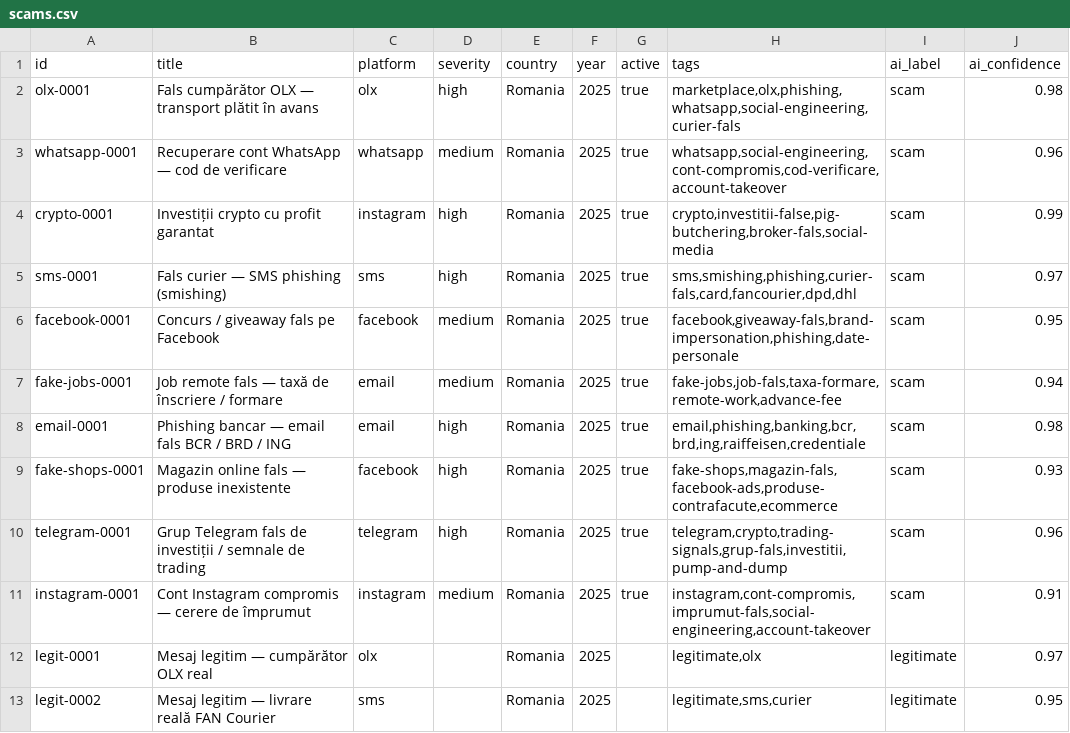
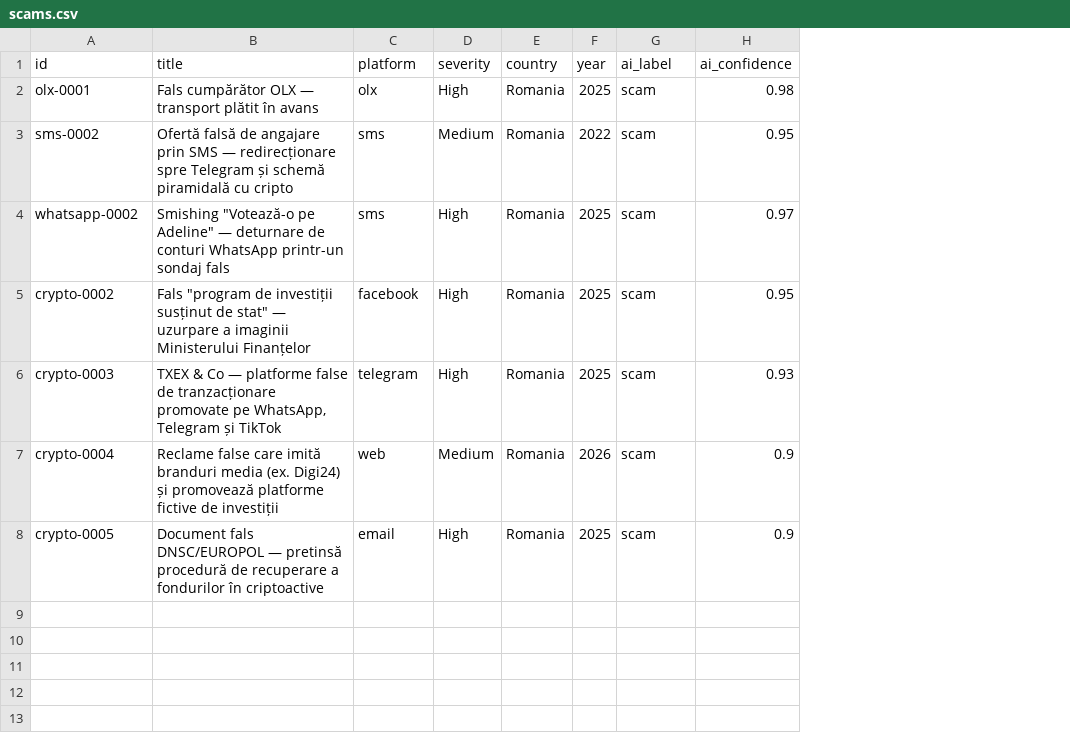
Before and after one commit to Ciprian-LocalPulse/open-fraud-intelligence, a CSV file: datasets/scams.csv, drawn as a sheet; removed rows and columns are numbered as before the commit, all else as after; the diff names each change by its address in the sheet, - before the commit and + after, or states it on an @@ line.

```diff
--- a/datasets/scams.csv
+++ b/datasets/scams.csv
-column G (active), row 2: true; rows 5-6: true | true; rows 9-10: true | true
-column H (tags), row 2: marketplace,olx,phishing,whatsapp,social-engineering,curier-fals; rows 5-6: sms,smishing,phishing,curier-fals,card,fancourier,dpd,dhl | facebook,giveaway-fals,brand-impersonation,phishing,date-personale; rows 9-10: fake-shops,magazin-fals,facebook-ads,produse-contrafacute,ecommerce | telegram,crypto,trading-signals,grup-fals,investitii,pump-and-dump
-D2 (severity): high
+D2 (severity): High
-row 3: whatsapp-0001 | Recuperare cont WhatsApp — cod de verificare | whatsapp | medium | Romania | 2025 | true | whatsapp,social-engineering,cont-compromis,cod-verificare,account-takeover | scam | 0.96
-row 4: crypto-0001 | Investiții crypto cu profit garantat | instagram | high | Romania | 2025 | true | crypto,investitii-false,pig-butchering,broker-fals,social-media | scam | 0.99
+row 3: sms-0002 | Ofertă falsă de angajare prin SMS — redirecționare spre Telegram și schemă piramidală cu cripto | sms | Medium | Romania | 2022 | scam | 0.95
-A4 (id): sms-0001
+A4 (id): whatsapp-0002
-B4 (title): Fals curier — SMS phishing (smishing)
+B4 (title): Smishing "Votează-o pe Adeline" — deturnare de conturi WhatsApp printr-un sondaj fals
-D4 (severity): high
+D4 (severity): High
-A5 (id): facebook-0001
+A5 (id): crypto-0002
-B5 (title): Concurs / giveaway fals pe Facebook
+B5 (title): Fals "program de investiții susținut de stat" — uzurpare a imaginii Ministerului Finanțelor
-D5 (severity): medium
+D5 (severity): High
-row 7: fake-jobs-0001 | Job remote fals — taxă de înscriere / formare | email | medium | Romania | 2025 | true | fake-jobs,job-fals,taxa-formare,remote-work,advance-fee | scam | 0.94
-row 8: email-0001 | Phishing bancar — email fals BCR / BRD / ING | email | high | Romania | 2025 | true | email,phishing,banking,bcr,brd,ing,raiffeisen,credentiale | scam | 0.98
-A6 (id): fake-shops-0001
+A6 (id): crypto-0003
-B6 (title): Magazin online fals — produse inexistente
+B6 (title): TXEX & Co — platforme false de tranzacționare promovate pe WhatsApp, Telegram și TikTok
-C6 (platform): facebook
+C6 (platform): telegram
-D6 (severity): high
+D6 (severity): High
+row 7: crypto-0004 | Reclame false care imită branduri media (ex. Digi24) și promovează platforme fictive de investiții | web | Medium | Romania | 2026 | scam | 0.9
-A8 (id): telegram-0001
+A8 (id): crypto-0005
-B8 (title): Grup Telegram fals de investiții / semnale de trading
+B8 (title): Document fals DNSC/EUROPOL — pretinsă procedură de recuperare a fondurilor în criptoactive
-C8 (platform): telegram
+C8 (platform): email
-D8 (severity): high
+D8 (severity): High
-H8 (ai_confidence): 0.96
+H8 (ai_confidence): 0.9
-row 11: instagram-0001 | Cont Instagram compromis — cerere de împrumut | instagram | medium | Romania | 2025 | true | instagram,cont-compromis,imprumut-fals,social-engineering,account-takeover | scam | 0.91
-row 12: legit-0001 | Mesaj legitim — cumpărător OLX real | olx |  | Romania | 2025 |  | legitimate,olx | legitimate | 0.97
-row 13: legit-0002 | Mesaj legitim — livrare reală FAN Courier | sms |  | Romania | 2025 |  | legitimate,sms,curier | legitimate | 0.95
```
Also changed, not shown: 51 other files.
